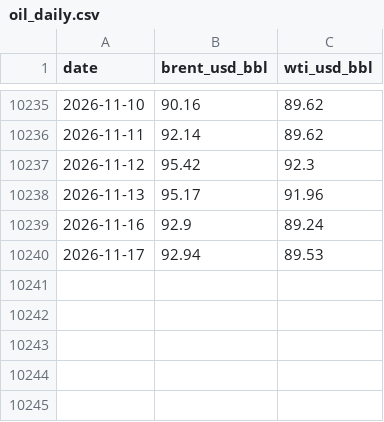
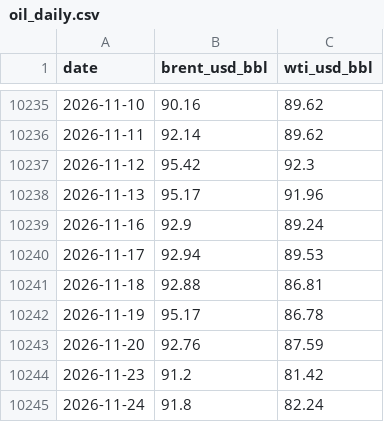
Before and after one commit to FlyQuokka/Ge_P, a CSV file: data/commodities/oil_daily.csv, drawn as a sheet; only a part is shown, gaps mark what is left out.

```diff
--- a/data/commodities/oil_daily.csv
+++ b/data/commodities/oil_daily.csv
@@ -10240 +10240,6 @@ date,brent_usd_bbl,wti_usd_bbl
 2026-11-17,92.94,89.53
+2026-11-18,92.88,86.81
+2026-11-19,95.17,86.78
+2026-11-20,92.76,87.59
+2026-11-23,91.2,81.42
+2026-11-24,91.8,82.24
```
Also changed, not shown: data/commodities/fx_daily.csv, data/commodities/gold_daily.csv, 3 other files.
